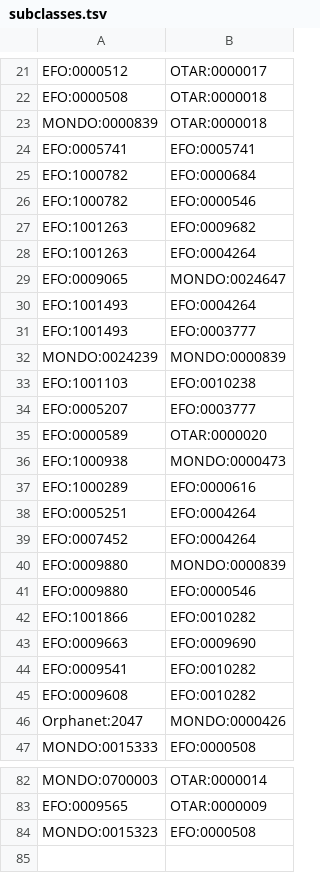
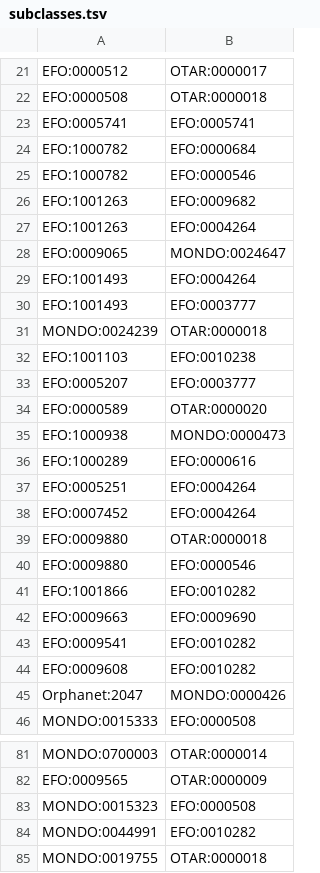
Before and after one commit to EBISPOT/otar_profiler, a TSV file: templates/subclasses.tsv, drawn as a sheet; only a part is shown, gaps mark what is left out.

Commit message:
Updated templates

```diff
--- a/templates/subclasses.tsv
+++ b/templates/subclasses.tsv
@@ -22,3 +22,2 @@ EFO:0000512	OTAR:0000017
 EFO:0000508	OTAR:0000018
-MONDO:0000839	OTAR:0000018
 EFO:0005741	EFO:0005741
@@ -31,3 +30,3 @@ EFO:1001493	EFO:0004264
 EFO:1001493	EFO:0003777
-MONDO:0024239	MONDO:0000839
+MONDO:0024239	OTAR:0000018
 EFO:1001103	EFO:0010238
@@ -39,3 +38,3 @@ EFO:0005251	EFO:0004264
 EFO:0007452	EFO:0004264
-EFO:0009880	MONDO:0000839
+EFO:0009880	OTAR:0000018
 EFO:0009880	EFO:0000546
@@ -84 +83,3 @@ EFO:0009565	OTAR:0000009
 MONDO:0015323	EFO:0000508
+MONDO:0044991	EFO:0010282
+MONDO:0019755	OTAR:0000018
```
Also changed, not shown: 1 other file.
